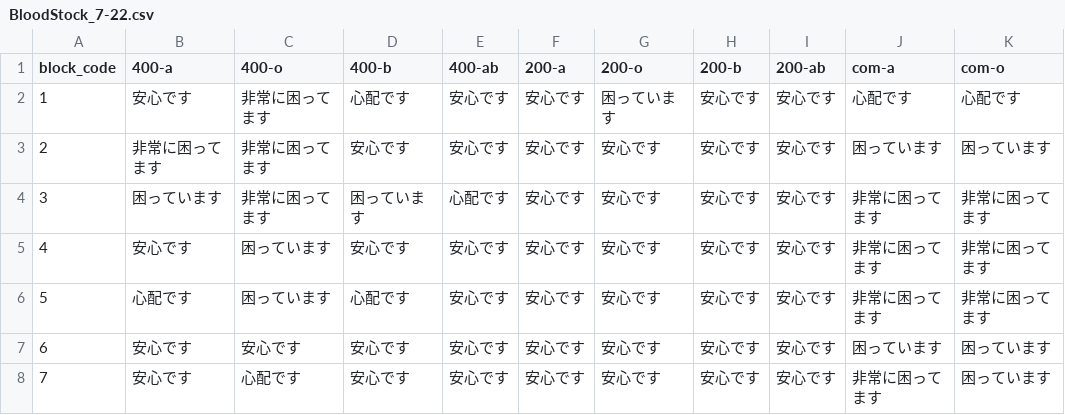
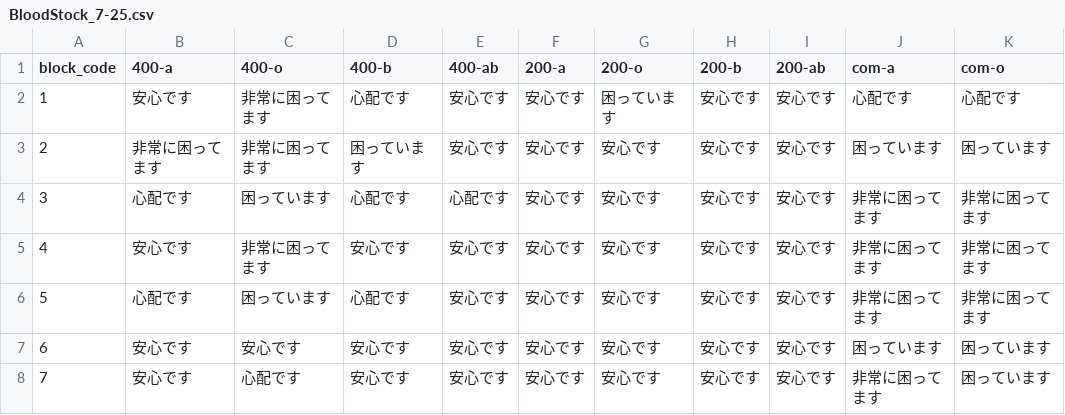
Before and after one commit to 5522079/kenketsu-navi, a CSV file: data/BloodStock_7-25.csv (was data/BloodStock_7-22.csv), drawn as a sheet; only a part is shown; the diff names each change by its address in the sheet, - before the commit and + after, or states it on an @@ line.

```diff
--- a/data/BloodStock_7-22.csv
+++ b/data/BloodStock_7-25.csv
-D3 (400-b): 安心です
+D3 (400-b): 困っています
-B4 (400-a): 困っています
+B4 (400-a): 心配です
-C4 (400-o): 非常に困ってます
+C4 (400-o): 困っています
-D4 (400-b): 困っています
+D4 (400-b): 心配です
-C5 (400-o): 困っています
+C5 (400-o): 非常に困ってます
```
